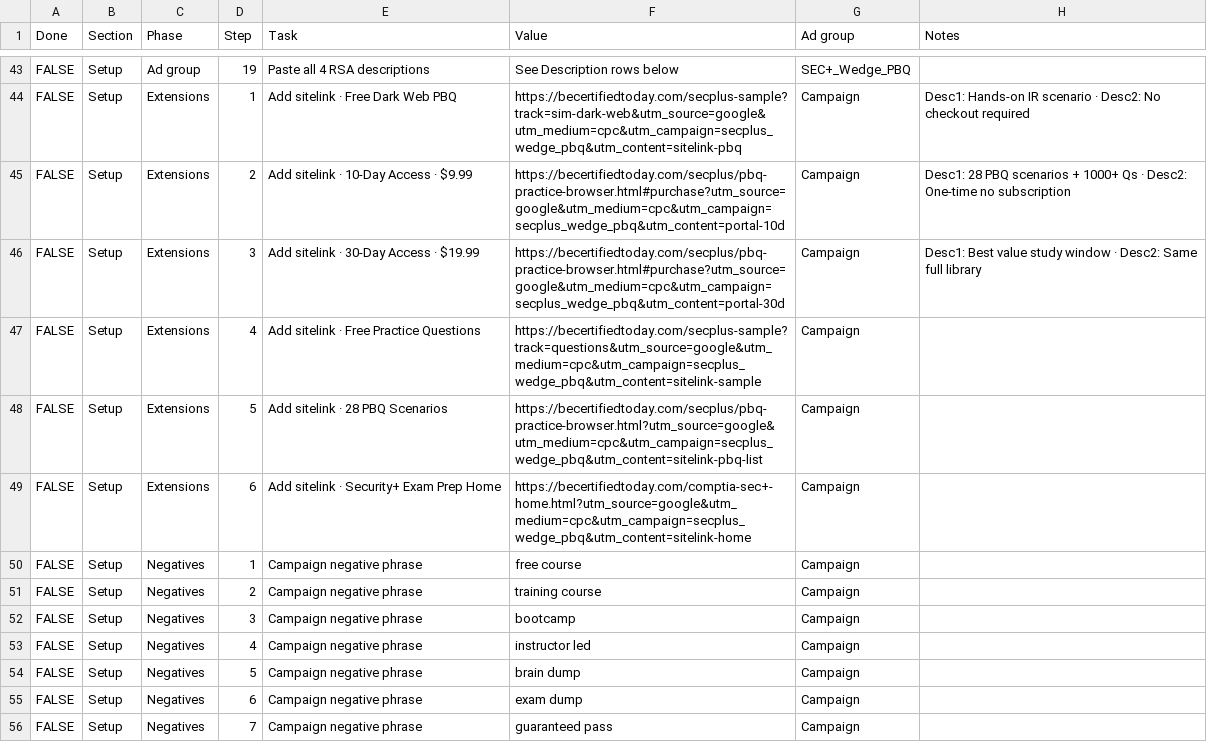
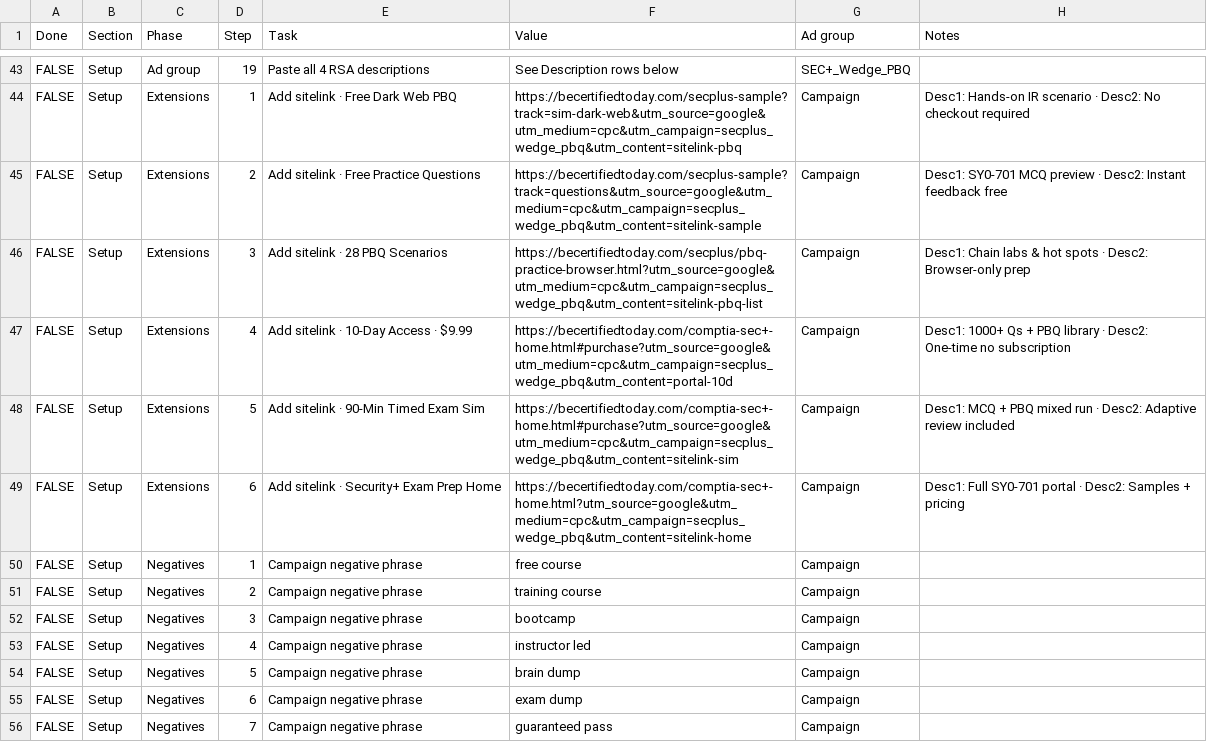
Before and after one commit to georgecwerbacher-sys/becertifiedtoday-main, a CSV file: scripts/secplus-wedge-pbq-google-ads-checklist.csv, drawn as a sheet; only a part is shown, gaps mark what is left out.

```diff
--- a/scripts/secplus-wedge-pbq-google-ads-checklist.csv
+++ b/scripts/secplus-wedge-pbq-google-ads-checklist.csv
@@ -44,7 +44,7 @@ FALSE,Setup,Ad group,19,Paste all 4 RSA descriptions,See Description rows below,
 FALSE,Setup,Extensions,1,Add sitelink · Free Dark Web PBQ,https://becertifiedtoday.com/secplus-sample?track=sim-dark-web&utm_source=google&utm_medium=cpc&utm_campaign=secplus_wedge_pbq&utm_content=sitelink-pbq,Campaign,Desc1: Hands-on IR scenario · Desc2: No checkout required
-FALSE,Setup,Extensions,2,Add sitelink · 10-Day Access · $9.99,https://becertifiedtoday.com/secplus/pbq-practice-browser.html#purchase?utm_source=google&utm_medium=cpc&utm_campaign=secplus_wedge_pbq&utm_content=portal-10d,Campaign,Desc1: 28 PBQ scenarios + 1000+ Qs · Desc2: One-time no subscription
-FALSE,Setup,Extensions,3,Add sitelink · 30-Day Access · $19.99,https://becertifiedtoday.com/secplus/pbq-practice-browser.html#purchase?utm_source=google&utm_medium=cpc&utm_campaign=secplus_wedge_pbq&utm_content=portal-30d,Campaign,Desc1: Best value study window · Desc2: Same full library
-FALSE,Setup,Extensions,4,Add sitelink · Free Practice Questions,https://becertifiedtoday.com/secplus-sample?track=questions&utm_source=google&utm_medium=cpc&utm_campaign=secplus_wedge_pbq&utm_content=sitelink-sample,Campaign,
-FALSE,Setup,Extensions,5,Add sitelink · 28 PBQ Scenarios,https://becertifiedtoday.com/secplus/pbq-practice-browser.html?utm_source=google&utm_medium=cpc&utm_campaign=secplus_wedge_pbq&utm_content=sitelink-pbq-list,Campaign,
-FALSE,Setup,Extensions,6,Add sitelink · Security+ Exam Prep Home,https://becertifiedtoday.com/comptia-sec+-home.html?utm_source=google&utm_medium=cpc&utm_campaign=secplus_wedge_pbq&utm_content=sitelink-home,Campaign,
+FALSE,Setup,Extensions,2,Add sitelink · Free Practice Questions,https://becertifiedtoday.com/secplus-sample?track=questions&utm_source=google&utm_medium=cpc&utm_campaign=secplus_wedge_pbq&utm_content=sitelink-sample,Campaign,Desc1: SY0-701 MCQ preview · Desc2: Instant feedback free
+FALSE,Setup,Extensions,3,Add sitelink · 28 PBQ Scenarios,https://becertifiedtoday.com/secplus/pbq-practice-browser.html?utm_source=google&utm_medium=cpc&utm_campaign=secplus_wedge_pbq&utm_content=sitelink-pbq-list,Campaign,Desc1: Chain labs & hot spots · Desc2: Browser-only prep
+FALSE,Setup,Extensions,4,Add sitelink · 10-Day Access · $9.99,https://becertifiedtoday.com/comptia-sec+-home.html#purchase?utm_source=google&utm_medium=cpc&utm_campaign=secplus_wedge_pbq&utm_content=portal-10d,Campaign,Desc1: 1000+ Qs + PBQ library · Desc2: One-time no subscription
+FALSE,Setup,Extensions,5,Add sitelink · 90-Min Timed Exam Sim,https://becertifiedtoday.com/comptia-sec+-home.html#purchase?utm_source=google&utm_medium=cpc&utm_campaign=secplus_wedge_pbq&utm_content=sitelink-sim,Campaign,Desc1: MCQ + PBQ mixed run · Desc2: Adaptive review included
+FALSE,Setup,Extensions,6,Add sitelink · Security+ Exam Prep Home,https://becertifiedtoday.com/comptia-sec+-home.html?utm_source=google&utm_medium=cpc&utm_campaign=secplus_wedge_pbq&utm_content=sitelink-home,Campaign,Desc1: Full SY0-701 portal · Desc2: Samples + pricing
 FALSE,Setup,Negatives,1,Campaign negative phrase,"free course",Campaign,
```
Also changed, not shown: 3 other files.
